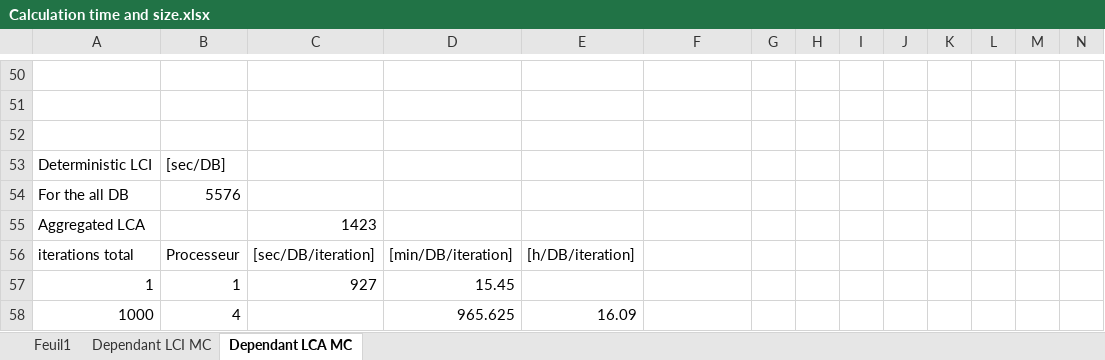
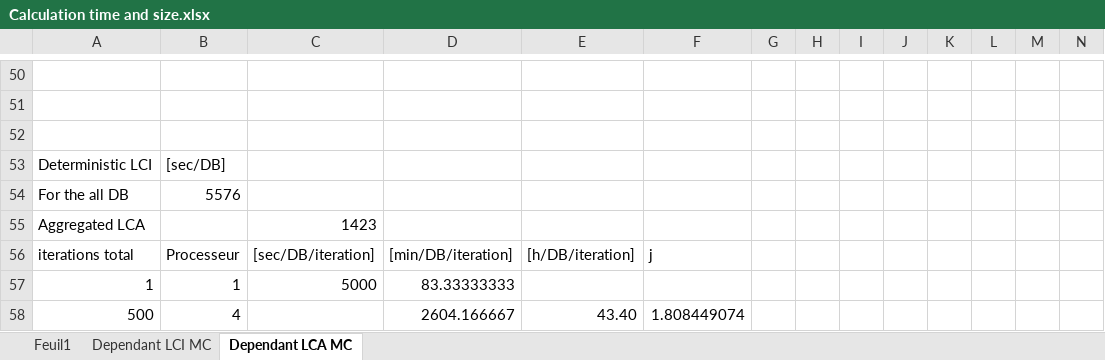
Before and after one commit to laurepatou/Monte-Carlo, an Excel workbook: Calculation time and size.xlsx, sheet Dependant LCA MC, drawn as a sheet; only a part is shown, gaps mark what is left out; values as stored, in another font and other column widths than the file's, no borders; removed rows and columns are numbered as before the commit, all else as after; rows hold the shown columns only; the diff names each change by its address in the sheet, - before the commit and + after, or states it on an @@ line.

```diff
--- a/Calculation time and size.xlsx (sheet Dependant LCA MC)
+++ b/Calculation time and size.xlsx (sheet Dependant LCA MC)
-F56: (empty)
+F56: j
-C57: 927
+C57: 5000
-D57: 15.45
+D57: 83.33333333
-row 58: 1000 | 4 |  | 965.625 | 16.09
+row 58: 500 | 4 |  | 2604.166667 | 43.40 | 1.808449074
```
Also changed, not shown: sheet Dependant LCI MC, 2 other files.
